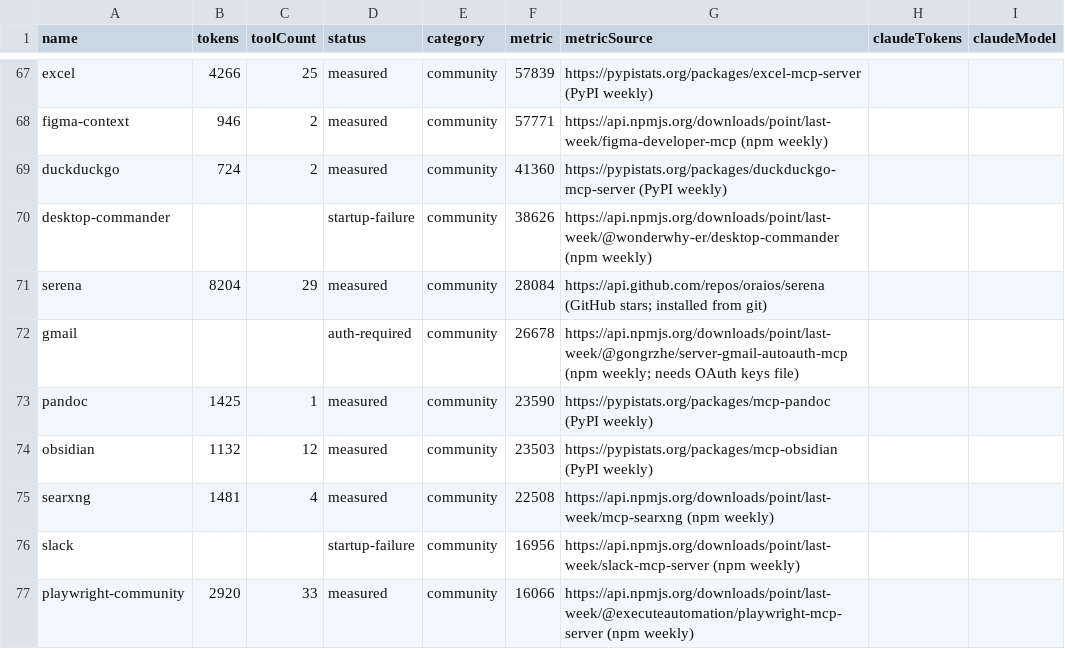
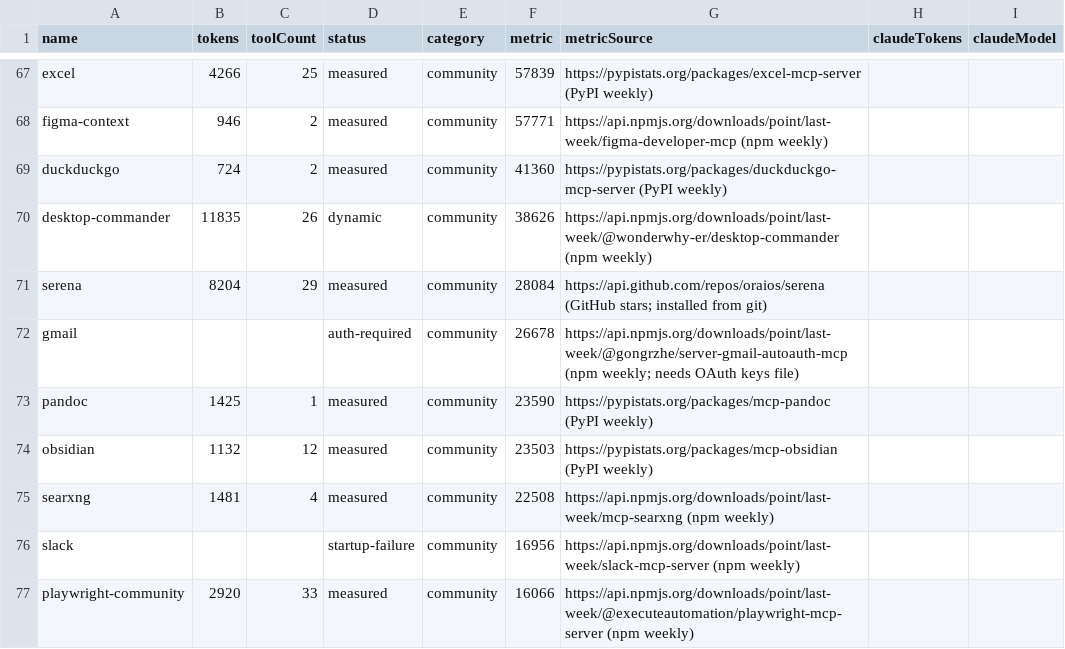
Before and after one commit to athakur3/mcp-context-cost, a CSV file: results/leaderboard.csv, drawn as a sheet; only a part is shown, gaps mark what is left out.

```diff
--- a/results/leaderboard.csv
+++ b/results/leaderboard.csv
@@ -69,3 +69,3 @@ figma-context,946,2,measured,community,57771,https://api.npmjs.org/downloads/poi
 duckduckgo,724,2,measured,community,41360,https://pypistats.org/packages/duckduckgo-mcp-server (PyPI weekly),,
-desktop-commander,,,startup-failure,community,38626,https://api.npmjs.org/downloads/point/last-week/@wonderwhy-er/desktop-commander (npm weekly),,
+desktop-commander,11835,26,dynamic,community,38626,https://api.npmjs.org/downloads/point/last-week/@wonderwhy-er/desktop-commander (npm weekly),,
 serena,8204,29,measured,community,28084,https://api.github.com/repos/oraios/serena (GitHub stars; installed from git),,
```
Also changed, not shown: results/history.csv, 7 other files.
